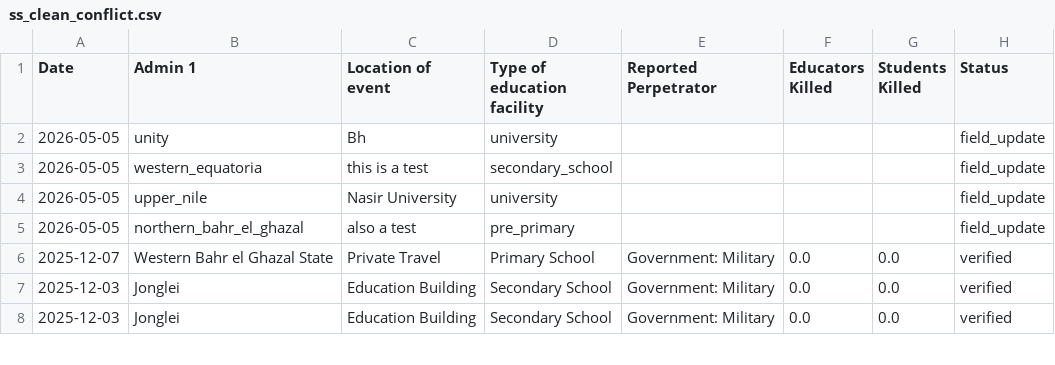
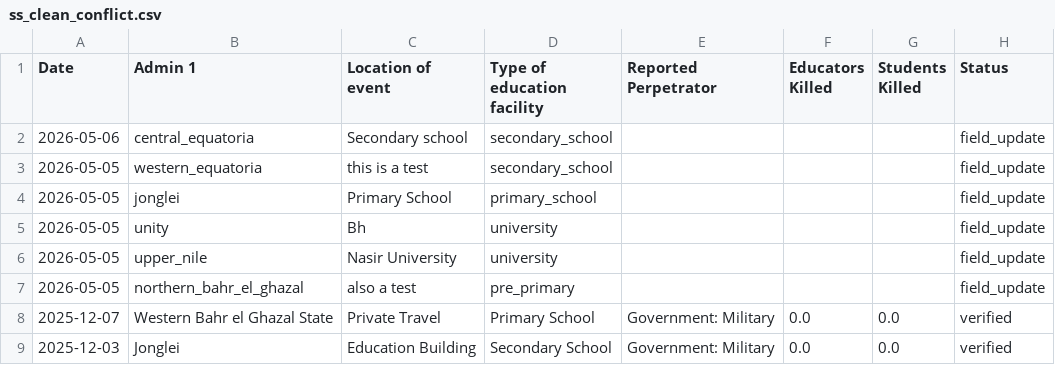
Before and after one commit to emmaboschini/examcc1, a CSV file: data/clean/ss_clean_conflict.csv, drawn as a sheet; only a part is shown; the shorter side is filled out with more unchanged rows.

```diff
--- a/data/clean/ss_clean_conflict.csv
+++ b/data/clean/ss_clean_conflict.csv
@@ -1,4 +1,6 @@
 Date,Admin 1,Location of event,Type of education facility,Reported Perpetrator,Educators Killed,Students Killed,Status
+2026-05-06,central_equatoria,Secondary school,secondary_school,,,,field_update
+2026-05-05,western_equatoria,this is a test,secondary_school,,,,field_update
+2026-05-05,jonglei,Primary School,primary_school,,,,field_update
 2026-05-05,unity,Bh,university,,,,field_update
-2026-05-05,western_equatoria,this is a test,secondary_school,,,,field_update
 2026-05-05,upper_nile,Nasir University,university,,,,field_update
```
Also changed, not shown: data/raw/ss_kobo_entries.csv, 1 other file.
